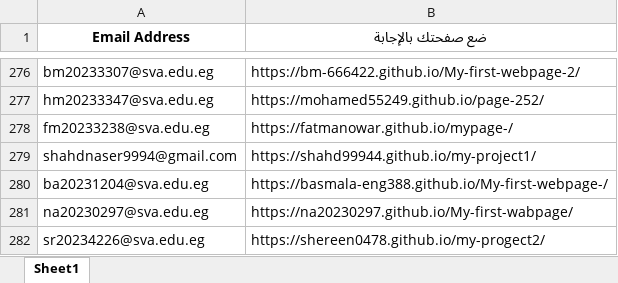
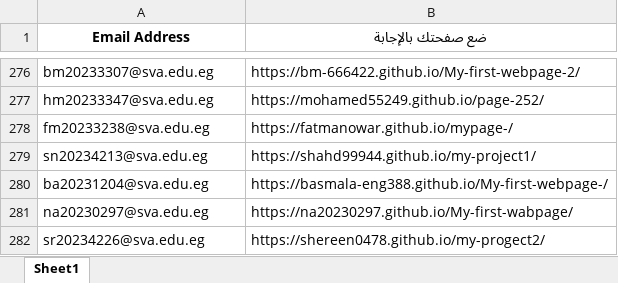
Before and after one commit to MZakaraia/MyWeRepo, an Excel workbook: Without Duplication.xlsx, sheet Sheet1, drawn as a sheet; only a part is shown, gaps mark what is left out; values as stored, in another font and other column widths than the file's, no borders; the diff names each change by its address in the sheet, - before the commit and + after, or states it on an @@ line.

```diff
--- a/Without Duplication.xlsx (sheet Sheet1)
+++ b/Without Duplication.xlsx (sheet Sheet1)
-A279 (Email Address): shahdnaser9994@gmail.com
+A279 (Email Address): sn20234213@sva.edu.eg
```
Also changed, not shown: Records.xlsx, 1 other file.
